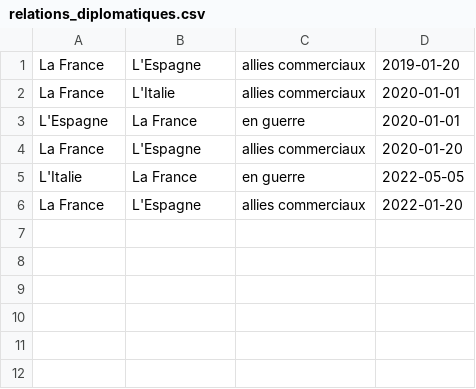
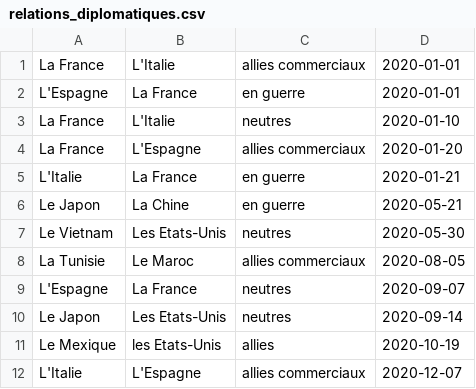
Before and after one commit to sscrane/BasesDeDonn-es, a CSV file: CSV_Fichiers/relations_diplomatiques.csv, drawn as a sheet.

```diff
--- a/CSV_Fichiers/relations_diplomatiques.csv
+++ b/CSV_Fichiers/relations_diplomatiques.csv
@@ -1,6 +1,12 @@
-La France,L'Espagne,allies commerciaux,2019-01-20
 La France,L'Italie,allies commerciaux,2020-01-01
 L'Espagne,La France,en guerre,2020-01-01
+La France,L'Italie,neutres,2020-01-10
 La France,L'Espagne,allies commerciaux,2020-01-20
-L'Italie,La France,en guerre,2022-05-05
-La France,L'Espagne,allies commerciaux,2022-01-20
+L'Italie,La France,en guerre,2020-01-21
+Le Japon,La Chine,en guerre,2020-05-21
+Le Vietnam,Les Etats-Unis,neutres,2020-05-30
+La Tunisie,Le Maroc,allies commerciaux,2020-08-05
+L'Espagne,La France,neutres,2020-09-07
+Le Japon,Les Etats-Unis,neutres,2020-09-14
+Le Mexique,les Etats-Unis,allies,2020-10-19
+L'Italie,L'Espagne,allies commerciaux,2020-12-07
```
Also changed, not shown: 2 other files.
